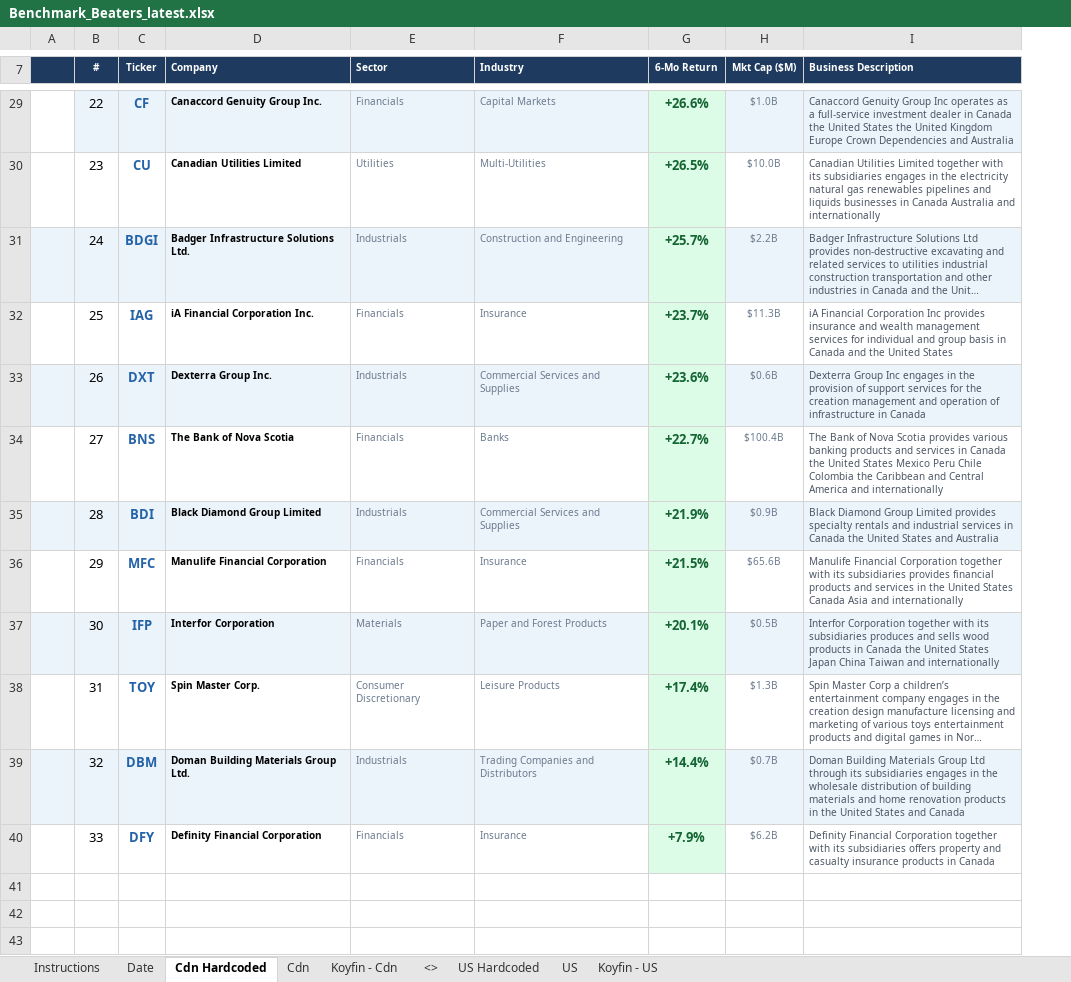
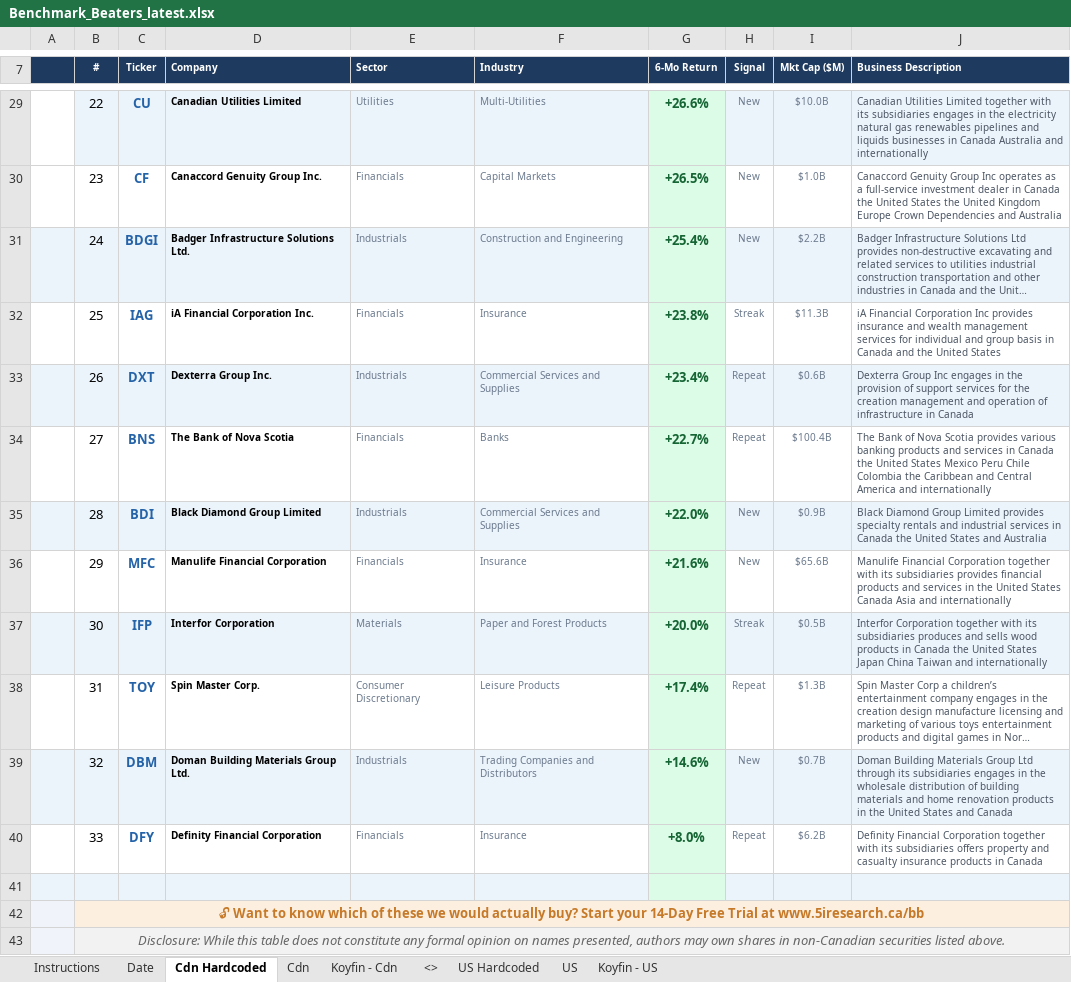
Before and after one commit to 5iResearch/data-scripts, an Excel workbook: outputs/benchmark-beaters/Benchmark_Beaters_latest.xlsx, sheet Cdn Hardcoded, drawn as a sheet; only a part is shown, gaps mark what is left out; long unchanged cells end in …; values as stored, in another font and other column widths than the file's, no borders; conditional formats not drawn; addresses are those after the commit; the diff covers the shown part only; the diff names each change by its address in the sheet, - before the commit and + after, or states it on an @@ line.

```diff
--- a/outputs/benchmark-beaters/Benchmark_Beaters_latest.xlsx (sheet Cdn Hardcoded)
+++ b/outputs/benchmark-beaters/Benchmark_Beaters_latest.xlsx (sheet Cdn Hardcoded)
+column H (Signal), rows 29-40: New | New | New | Streak | Repeat | Repeat | New | New | Streak | Repeat | New | Repeat
-C29 (Ticker): CF
+C29 (Ticker): CU
-D29 (Company): Canaccord Genuity Group Inc.
+D29 (Company): Canadian Utilities Limited
-E29 (Sector): Financials
+E29 (Sector): Utilities
-F29 (Industry): Capital Markets
+F29 (Industry): Multi-Utilities
-I29 (Mkt Cap ($M)): $1.0B
+I29 (Mkt Cap ($M)): $10.0B
-J29 (Business Description): Canaccord Genuity Group Inc operates as a full-service investment dealer in Canada the United States the United Kingdom Europe Crown Dependencies and Australia
+J29 (Business Description): Canadian Utilities Limited together with its subsidiaries engages in the electricity natural gas renewables pipelines and liquids businesses in Canada Australia and internationally
-C30 (Ticker): CU
+C30 (Ticker): CF
-D30 (Company): Canadian Utilities Limited
+D30 (Company): Canaccord Genuity Group Inc.
-E30 (Sector): Utilities
+E30 (Sector): Financials
-F30 (Industry): Multi-Utilities
+F30 (Industry): Capital Markets
-I30 (Mkt Cap ($M)): $10.0B
+I30 (Mkt Cap ($M)): $1.0B
-J30 (Business Description): Canadian Utilities Limited together with its subsidiaries engages in the electricity natural gas renewables pipelines and liquids businesses in Canada Australia and internationally
+J30 (Business Description): Canaccord Genuity Group Inc operates as a full-service investment dealer in Canada the United States the United Kingdom Europe Crown Dependencies and Australia
-G31 (6-Mo Return): +25.7%
+G31 (6-Mo Return): +25.4%
-G32 (6-Mo Return): +23.7%
+G32 (6-Mo Return): +23.8%
-G33 (6-Mo Return): +23.6%
+G33 (6-Mo Return): +23.4%
-G35 (6-Mo Return): +21.9%
+G35 (6-Mo Return): +22.0%
-G36 (6-Mo Return): +21.5%
+G36 (6-Mo Return): +21.6%
-G37 (6-Mo Return): +20.1%
+G37 (6-Mo Return): +20.0%
-G39 (6-Mo Return): +14.4%
+G39 (6-Mo Return): +14.6%
-G40 (6-Mo Return): +7.9%
+G40 (6-Mo Return): +8.0%
+row 41: (empty)
+row 42:  | 🔓 Want to know which of these we would actually buy? Start your 14-Day Free Trial at www.5iresearch.ca/bb
+row 43:  | Disclosure: While this table does not constitute any formal opinion on names presented, authors may own shares in non-Canadian securities listed above.
```
Also changed, not shown: 1 added row, 1 removed row, 26 edited cells, cell formats and merged cells elsewhere in this sheet, sheet US Hardcoded, outputs/benchmark-beaters/Benchmark_Beaters_2026-07-21.xlsx, 2 other files.
